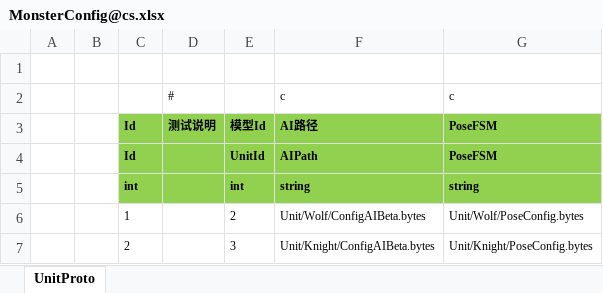
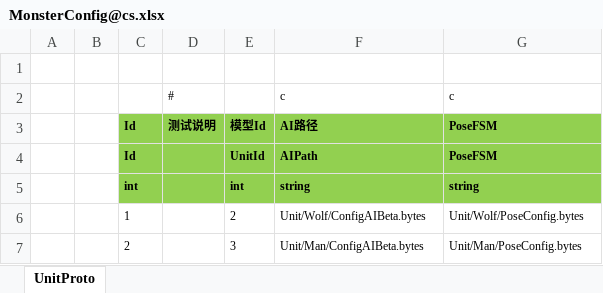
Before and after one commit to 526077247/GenshinGamePlay, an Excel workbook: Excel/MonsterConfig@cs.xlsx, sheet UnitProto, drawn as a sheet; values as stored, in another font and other column widths than the file's, no borders; the diff names each change by its address in the sheet, - before the commit and + after, or states it on an @@ line.

```diff
--- a/Excel/MonsterConfig@cs.xlsx (sheet UnitProto)
+++ b/Excel/MonsterConfig@cs.xlsx (sheet UnitProto)
-F7: Unit/Knight/ConfigAIBeta.bytes
+F7: Unit/Man/ConfigAIBeta.bytes
-G7: Unit/Knight/PoseConfig.bytes
+G7: Unit/Man/PoseConfig.bytes
```
Also changed, not shown: Excel/UnitConfig@cs.xlsx, 14 other files.
